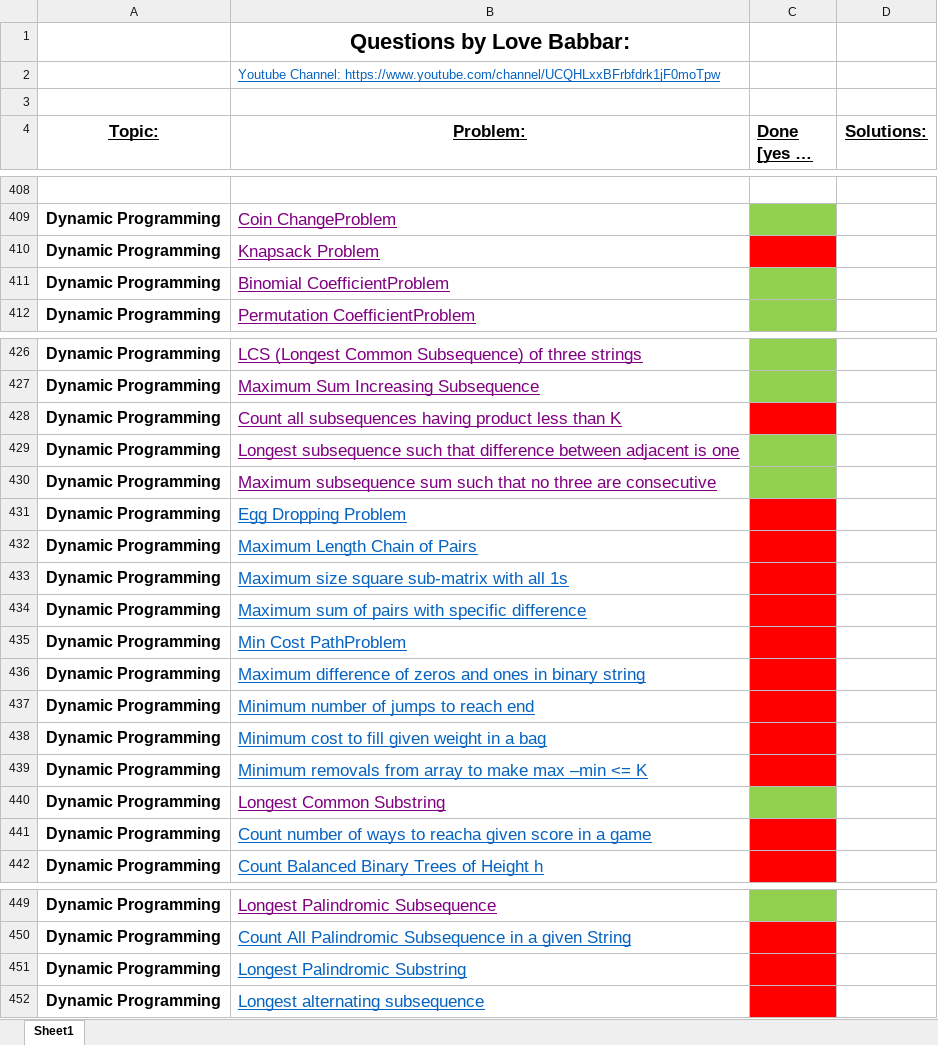
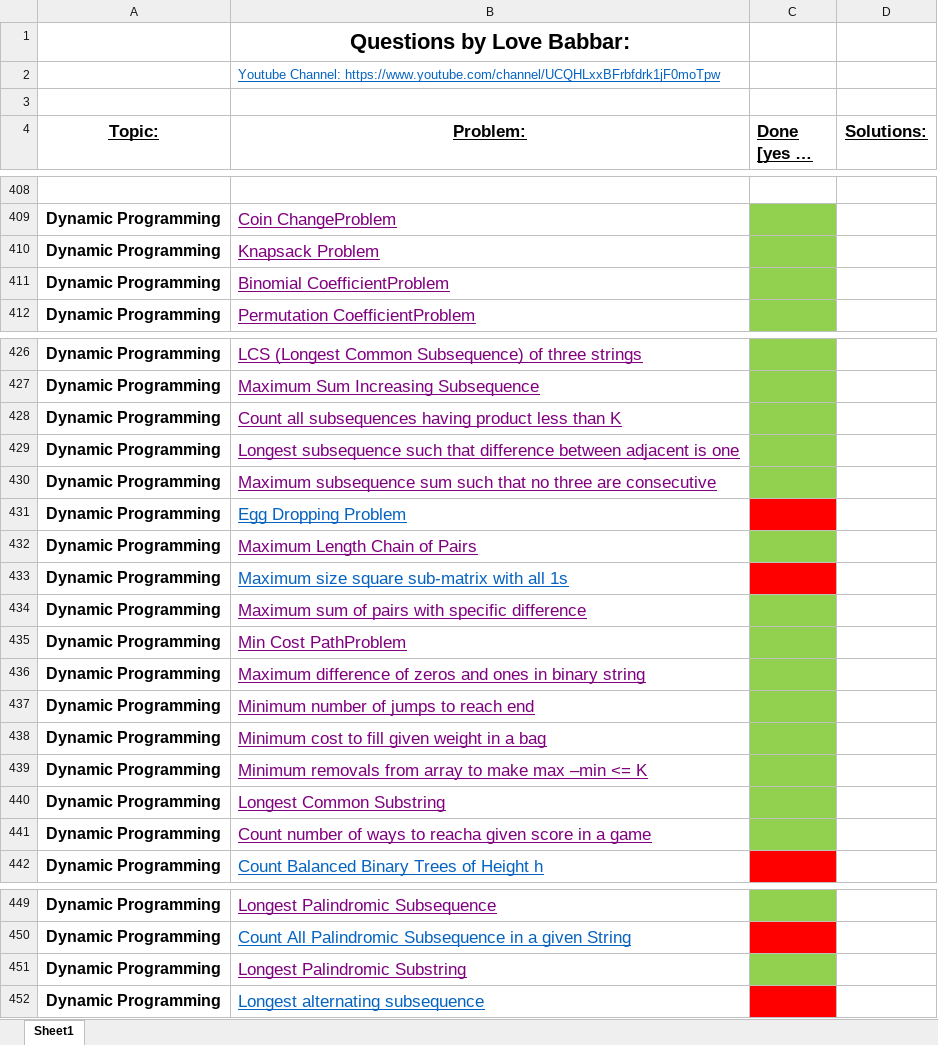
Before and after one commit to zee-bit/FINAL450, an Excel workbook: FINAL450.xlsx, sheet Sheet1, drawn as a sheet; only a part is shown, gaps mark what is left out; long unchanged cells end in …; values as stored, in another font and other column widths than the file's, no borders; the diff names each change by its address in the sheet, - before the commit and + after, or states it on an @@ line.

```diff
--- a/FINAL450.xlsx (sheet Sheet1)
+++ b/FINAL450.xlsx (sheet Sheet1)
-C410 fill: #FF0000
+C410 fill: #92D050
-C428 fill: #FF0000
+C428 fill: #92D050
-B432 text colour: #0563C1
+B432 text colour: #800080
-C432 fill: #FF0000
+C432 fill: #92D050
-B434:B439 text colour: #0563C1
+B434:B439 text colour: #800080
-C434:C439 fill: #FF0000
+C434:C439 fill: #92D050
-B441 text colour: #0563C1
+B441 text colour: #800080
-C441 fill: #FF0000
+C441 fill: #92D050
-B451 text colour: #0563C1
+B451 text colour: #800080
-C451 fill: #FF0000
+C451 fill: #92D050
```
Also changed, not shown: 15 other files.
